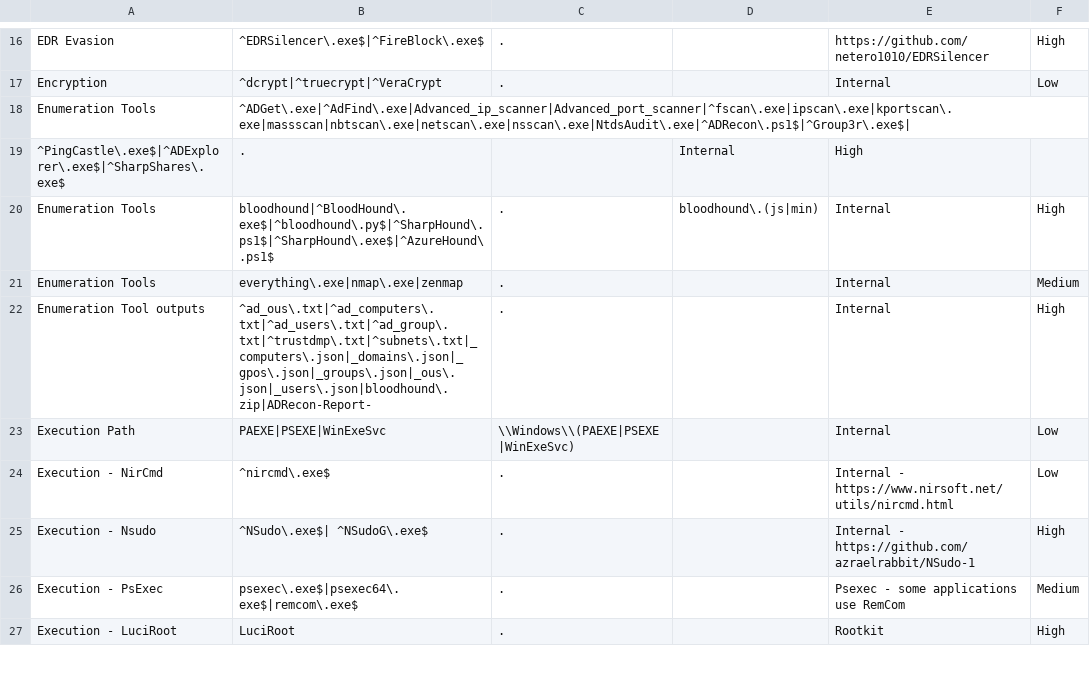
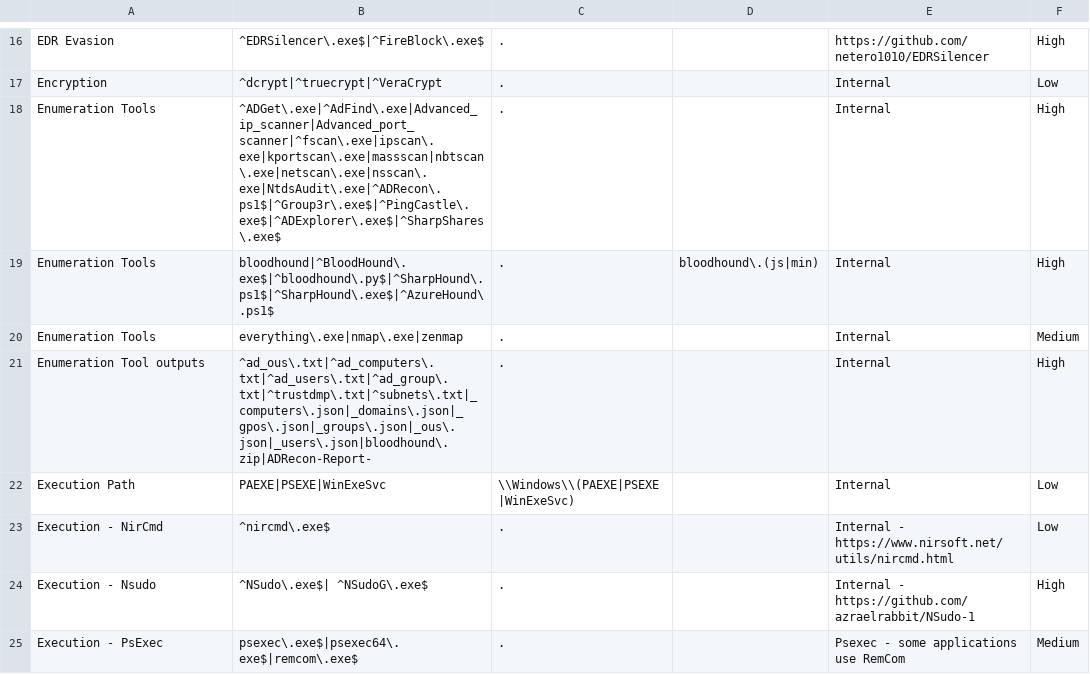
Before and after one commit to mgreen27/DetectRaptor, a CSV file: csv/MFT.csv, drawn as a sheet; only a part is shown, gaps mark what is left out; the shorter side is filled out with more unchanged rows.

Commit message:
Update MFT.csv

```diff
--- a/csv/MFT.csv
+++ b/csv/MFT.csv
@@ -17,4 +17,3 @@ EDR Evasion,^EDRSilencer\.exe$|^FireBlock\.exe$,.,,https://github.com/netero1010
 Encryption,^dcrypt|^truecrypt|^VeraCrypt,.,,Internal,Low
-Enumeration Tools,^ADGet\.exe|^AdFind\.exe|Advanced_ip_scanner|Advanced_port_scanner|^fscan\.exe|ipscan\.exe|kportscan\.exe|massscan|nbtscan\.exe|netscan\.exe|nsscan\.exe|NtdsAudit\.exe|^ADRecon\.ps1$|^Group3r\.exe$|
-^PingCastle\.exe$|^ADExplorer\.exe$|^SharpShares\.exe$,.,,Internal,High
+Enumeration Tools,^ADGet\.exe|^AdFind\.exe|Advanced_ip_scanner|Advanced_port_scanner|^fscan\.exe|ipscan\.exe|kportscan\.exe|massscan|nbtscan\.exe|netscan\.exe|nsscan\.exe|NtdsAudit\.exe|^ADRecon\.ps1$|^Group3r\.exe$|^PingCastle\.exe$|^ADExplorer\.exe$|^SharpShares\.exe$,.,,Internal,High
 Enumeration Tools,bloodhound|^BloodHound\.exe$|^bloodhound\.py$|^SharpHound\.ps1$|^SharpHound\.exe$|^AzureHound\.ps1$,.,bloodhound\.(js|min),Internal,High
```
